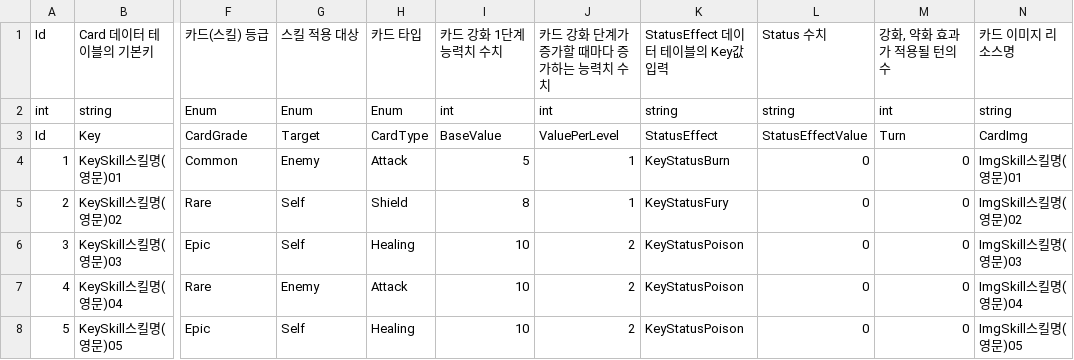
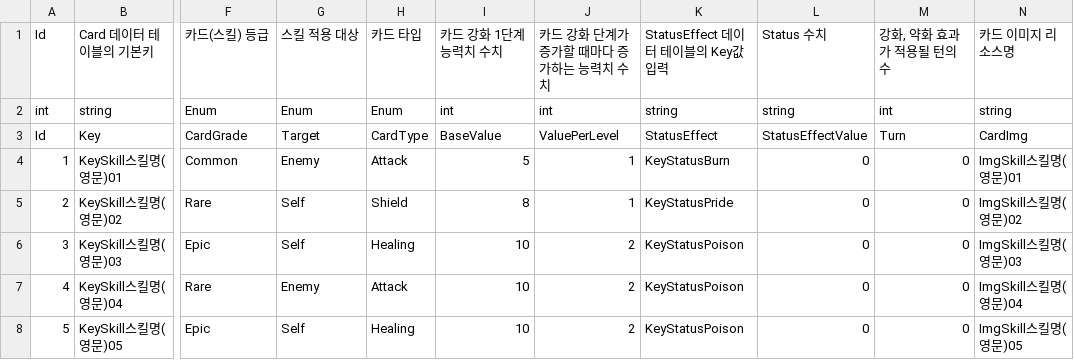
Before and after one commit to GreedSpirit/Hexagon, a CSV file: Assets/Resources/Card.csv, drawn as a sheet; only a part is shown, gaps mark what is left out; the diff names each change by its address in the sheet, - before the commit and + after, or states it on an @@ line.

```diff
--- a/Assets/Resources/Card.csv
+++ b/Assets/Resources/Card.csv
-K5: KeyStatusFury
+K5: KeyStatusPride
```
Also changed, not shown: Assets/Resources/StatusEffect.csv, 10 other files.
